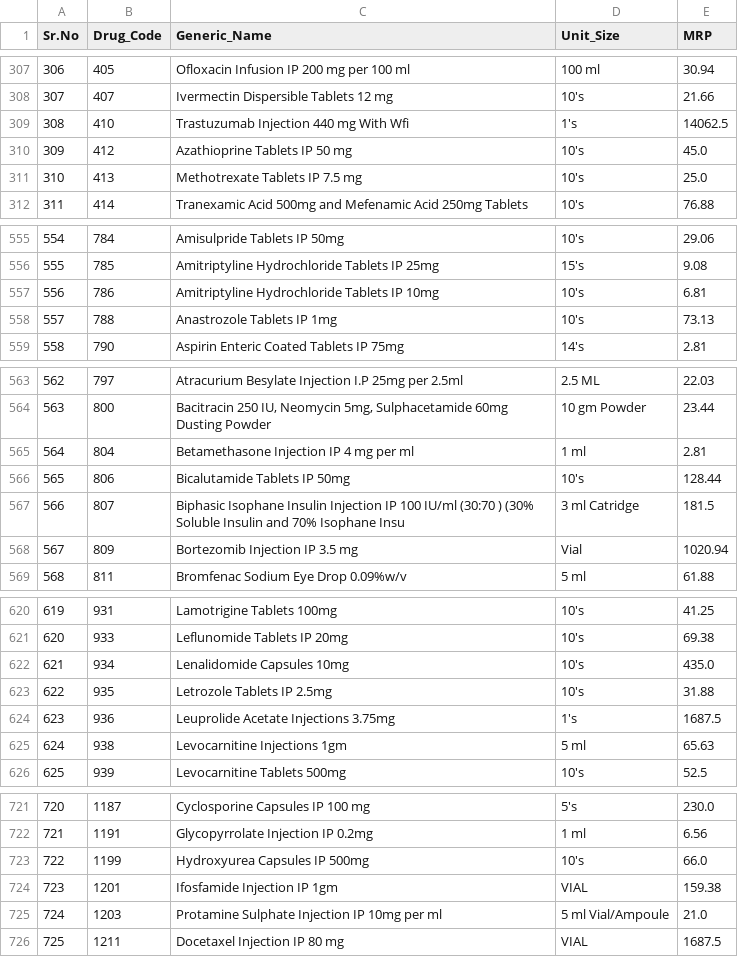
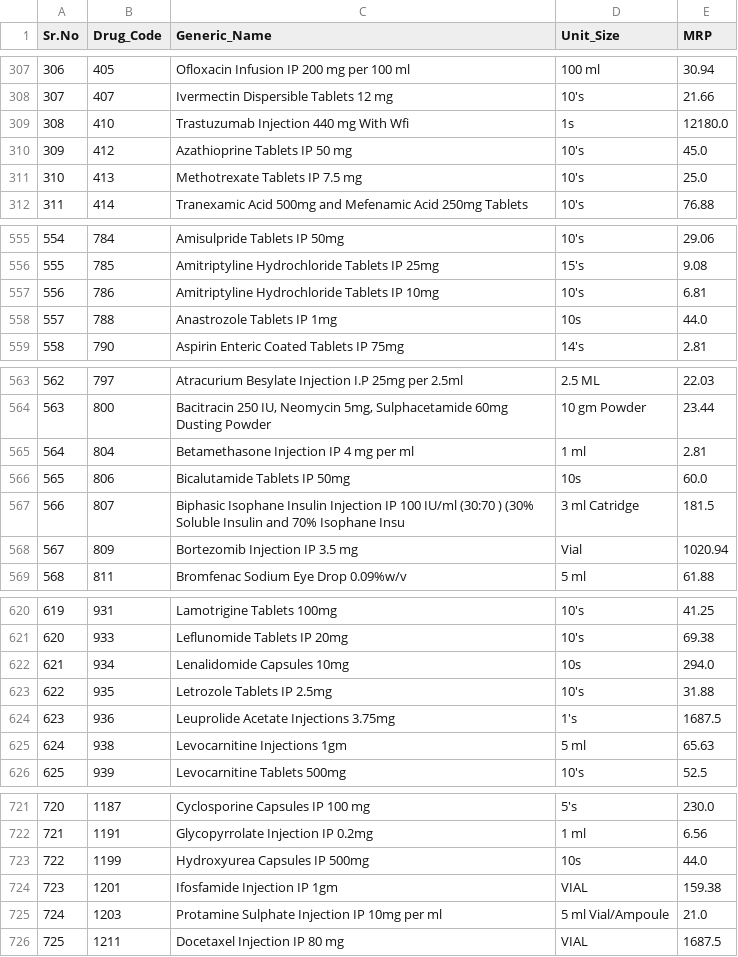
Before and after one commit to kunal7236/kendra-data-engine, a CSV file: data/product_data.csv, drawn as a sheet; only a part is shown, gaps mark what is left out; the diff covers the shown part only.

```diff
--- a/data/product_data.csv
+++ b/data/product_data.csv
@@ -308,3 +308,3 @@ Sr.No,Drug_Code,Generic_Name,Unit_Size,MRP
 307,407,Ivermectin Dispersible Tablets 12 mg,10's,21.66
-308,410,Trastuzumab Injection 440 mg With Wfi,1's,14062.5
+308,410,Trastuzumab Injection 440 mg With Wfi,1s,12180.0
 309,412,Azathioprine Tablets IP 50 mg,10's,45.0
@@ -557,3 +557,3 @@ Sr.No,Drug_Code,Generic_Name,Unit_Size,MRP
 556,786,Amitriptyline Hydrochloride Tablets IP 10mg,10's,6.81
-557,788,Anastrozole Tablets IP 1mg,10's,73.13
+557,788,Anastrozole Tablets IP 1mg,10s,44.0
 558,790,Aspirin Enteric Coated Tablets IP 75mg,14's,2.81
@@ -565,3 +565,3 @@ Sr.No,Drug_Code,Generic_Name,Unit_Size,MRP
 564,804,Betamethasone Injection IP 4 mg per ml,1 ml,2.81
-565,806,Bicalutamide Tablets IP 50mg,10's,128.44
+565,806,Bicalutamide Tablets IP 50mg,10s,60.0
 566,807,Biphasic Isophane Insulin Injection IP 100 IU/ml (30:70 ) (30% Soluble Insulin and 70% Isophane Insu,3 ml Catridge,181.5
@@ -621,3 +621,3 @@ Sr.No,Drug_Code,Generic_Name,Unit_Size,MRP
 620,933,Leflunomide Tablets IP 20mg,10's,69.38
-621,934,Lenalidomide Capsules 10mg,10's,435.0
+621,934,Lenalidomide Capsules 10mg,10s,294.0
 622,935,Letrozole Tablets IP 2.5mg,10's,31.88
@@ -722,3 +722,3 @@ Sr.No,Drug_Code,Generic_Name,Unit_Size,MRP
 721,1191,Glycopyrrolate Injection IP 0.2mg,1 ml,6.56
-722,1199,Hydroxyurea Capsules IP 500mg,10's,66.0
+722,1199,Hydroxyurea Capsules IP 500mg,10s,44.0
 723,1201,Ifosfamide Injection IP 1gm,VIAL,159.38
```
Also changed, not shown: 6 edited cells elsewhere in this file, 3 other files.
